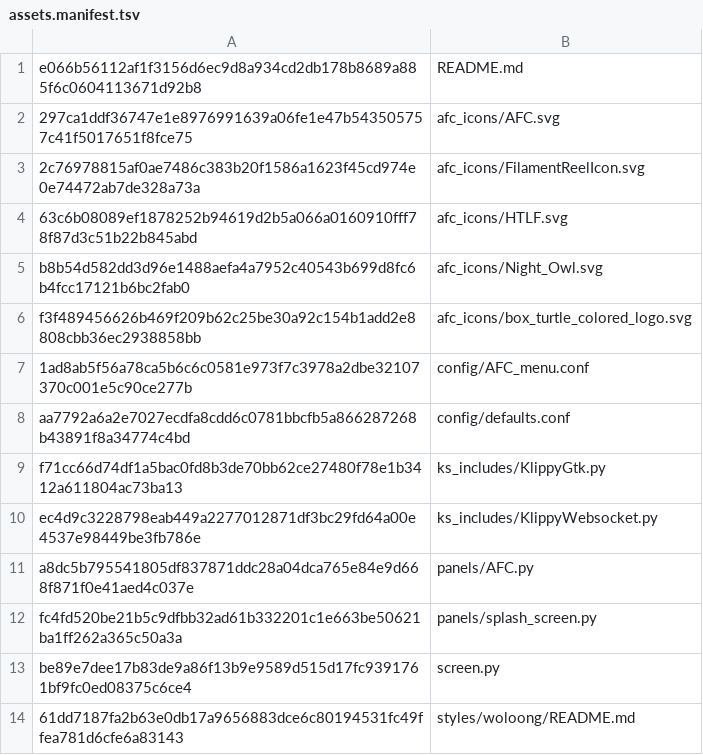
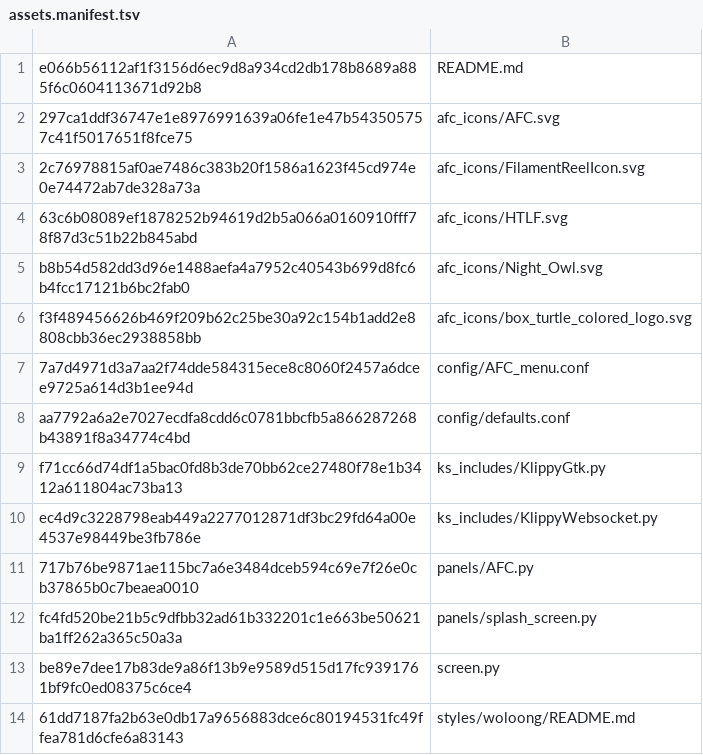
Before and after one commit to Woloong-DS/Woloong-klipperScreen, a TSV file: woloong-release/assets.manifest.tsv, drawn as a sheet; only a part is shown.

```diff
--- a/woloong-release/assets.manifest.tsv
+++ b/woloong-release/assets.manifest.tsv
@@ -6,3 +6,3 @@ b8b54d582dd3d96e1488aefa4a7952c40543b699d8fc6b4fcc17121b6bc2fab0	afc_icons/Night
 f3f489456626b469f209b62c25be30a92c154b1add2e8808cbb36ec2938858bb	afc_icons/box_turtle_colored_logo.svg
-1ad8ab5f56a78ca5b6c6c0581e973f7c3978a2dbe32107370c001e5c90ce277b	config/AFC_menu.conf
+7a7d4971d3a7aa2f74dde584315ece8c8060f2457a6dcee9725a614d3b1ee94d	config/AFC_menu.conf
 aa7792a6a2e7027ecdfa8cdd6c0781bbcfb5a866287268b43891f8a34774c4bd	config/defaults.conf
@@ -10,3 +10,3 @@ f71cc66d74df1a5bac0fd8b3de70bb62ce27480f78e1b3412a611804ac73ba13	ks_includes/Kli
 ec4d9c3228798eab449a2277012871df3bc29fd64a00e4537e98449be3fb786e	ks_includes/KlippyWebsocket.py
-a8dc5b795541805df837871ddc28a04dca765e84e9d668f871f0e41aed4c037e	panels/AFC.py
+717b76be9871ae115bc7a6e3484dceb594c69e7f26e0cb37865b0c7beaea0010	panels/AFC.py
 fc4fd520be21b5c9dfbb32ad61b332201c1e663be50621ba1ff262a365c50a3a	panels/splash_screen.py
```
Also changed, not shown: 3 other files.
